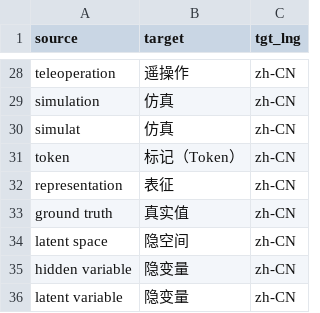
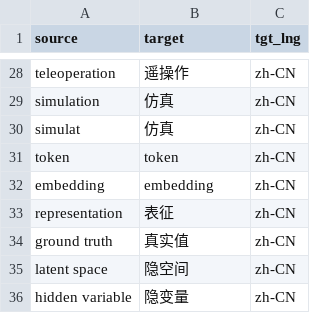
Before and after one commit to kaixindelele/chinarxiv, a CSV file: all_terms.csv, drawn as a sheet; only a part is shown, gaps mark what is left out; the shorter side is filled out with more unchanged rows.

Commit message:
Update all_terms files

```diff
--- a/all_terms.csv
+++ b/all_terms.csv
@@ -30,3 +30,4 @@ simulation,仿真,zh-CN
 simulat,仿真,zh-CN
-token,标记（Token）,zh-CN
+token,token,zh-CN
+embedding,embedding,zh-CN
 representation,表征,zh-CN
```
Also changed, not shown: 1 other file.
